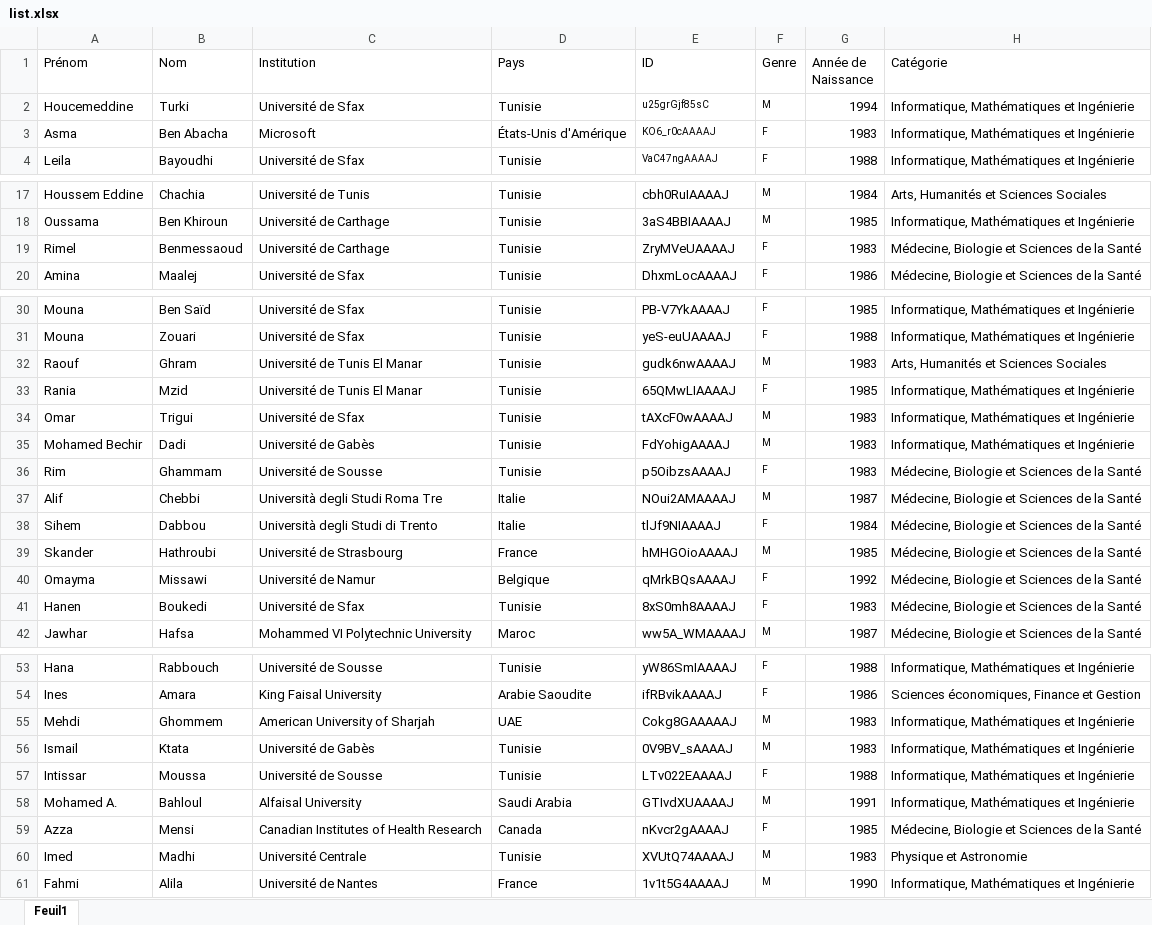
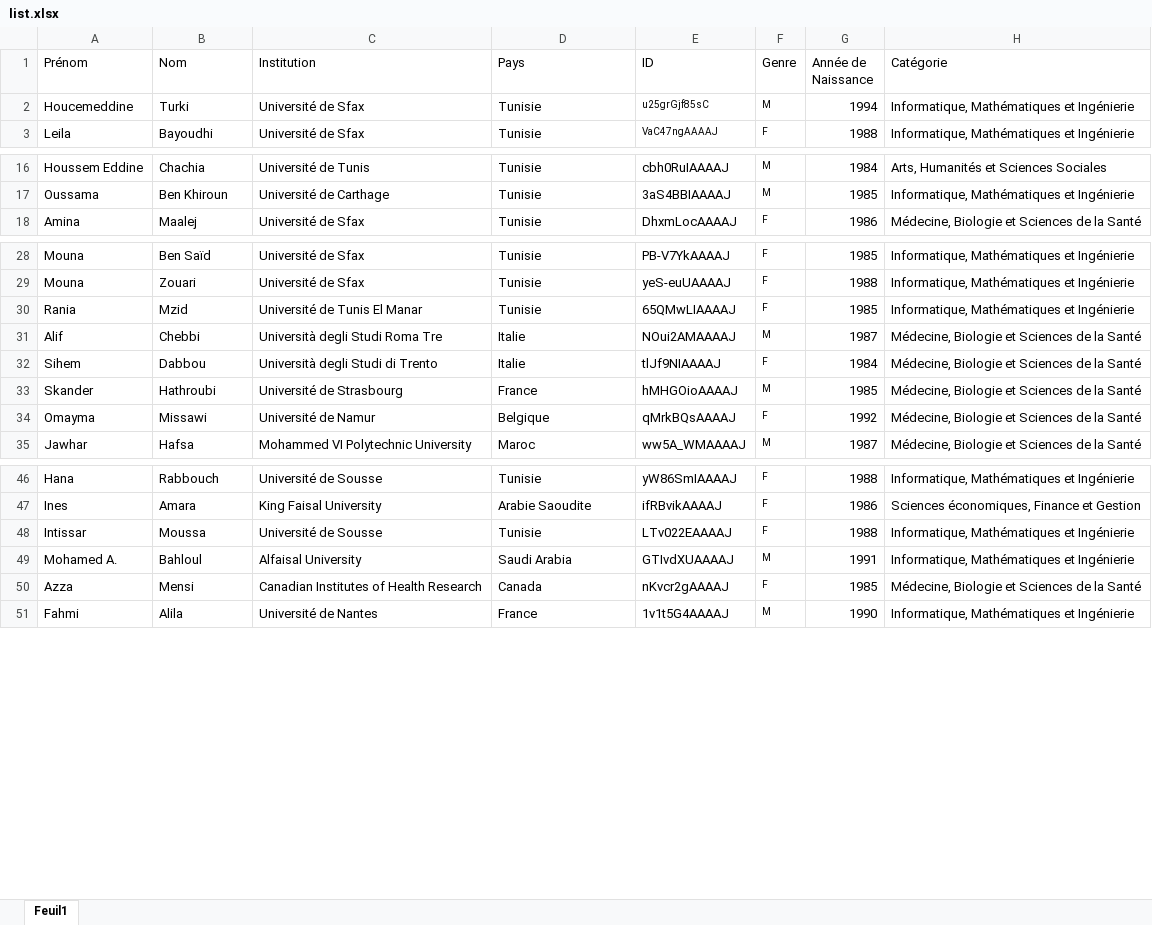
Before and after one commit to csisc/YoungSci, an Excel workbook: list.xlsx, sheet Feuil1, drawn as a sheet; only a part is shown, gaps mark what is left out; values as stored, in another font and other column widths than the file's, no borders; the diff names each change by its address in the sheet, - before the commit and + after, or states it on an @@ line.

```diff
--- a/list.xlsx (sheet Feuil1)
+++ b/list.xlsx (sheet Feuil1)
-row 3: Asma | Ben Abacha | Microsoft | États-Unis d'Amérique | KO6_r0cAAAAJ | F | 1983 | Informatique, Mathématiques et Ingénierie
-row 19: Rimel | Benmessaoud | Université de Carthage | Tunisie | ZryMVeUAAAAJ | F | 1983 | Médecine, Biologie et Sciences de la Santé
-row 32: Raouf | Ghram | Université de Tunis El Manar | Tunisie | gudk6nwAAAAJ | M | 1983 | Arts, Humanités et Sciences Sociales
-row 34: Omar | Trigui | Université de Sfax | Tunisie | tAXcF0wAAAAJ | M | 1983 | Informatique, Mathématiques et Ingénierie
-row 35: Mohamed Bechir | Dadi | Université de Gabès | Tunisie | FdYohigAAAAJ | M | 1983 | Informatique, Mathématiques et Ingénierie
-row 36: Rim | Ghammam | Université de Sousse | Tunisie | p5OibzsAAAAJ | F | 1983 | Médecine, Biologie et Sciences de la Santé
-row 41: Hanen | Boukedi | Université de Sfax | Tunisie | 8xS0mh8AAAAJ | F | 1983 | Médecine, Biologie et Sciences de la Santé
-row 55: Mehdi | Ghommem | American University of Sharjah | UAE | Cokg8GAAAAAJ | M | 1983 | Informatique, Mathématiques et Ingénierie
-row 56: Ismail | Ktata | Université de Gabès | Tunisie | 0V9BV_sAAAAJ | M | 1983 | Informatique, Mathématiques et Ingénierie
-row 60: Imed | Madhi | Université Centrale | Tunisie | XVUtQ74AAAAJ | M | 1983 | Physique et Astronomie
```
Also changed, not shown: 1 other file.
